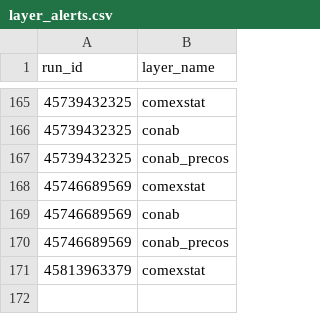
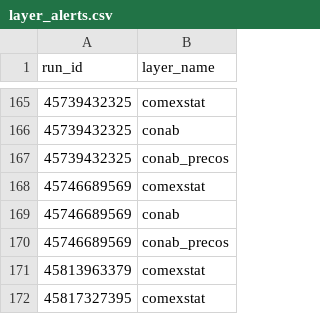
Before and after one commit to philipbergman6-glitch/Mirror-Market, a CSV file: data/history/layer_alerts.csv, drawn as a sheet; only a part is shown, gaps mark what is left out.

```diff
--- a/data/history/layer_alerts.csv
+++ b/data/history/layer_alerts.csv
@@ -171 +171,2 @@ run_id,layer_name
 45813963379,comexstat
+45817327395,comexstat
```
Also changed, not shown: data/history/layer_runs.csv.
